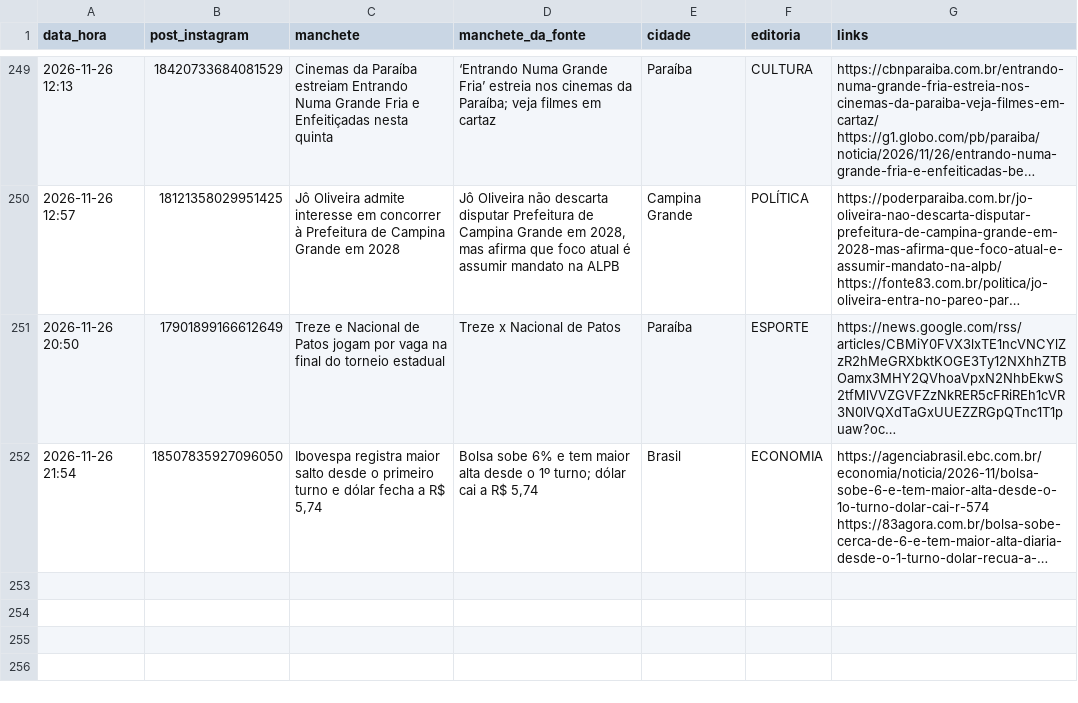
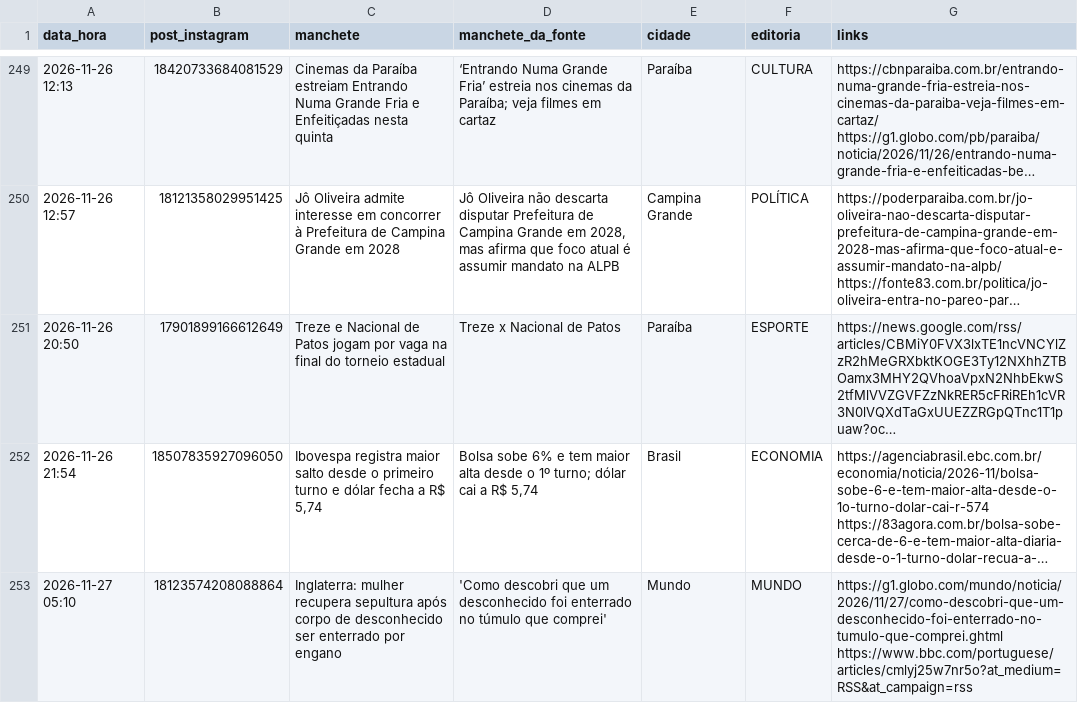
Before and after one commit to ccreatormkt-glitch/portal-noticias, a CSV file: state/noticias_publicadas.csv, drawn as a sheet; only a part is shown, gaps mark what is left out; long unchanged cells end in …; the diff names each change by its address in the sheet, - before the commit and + after, or states it on an @@ line.

```diff
--- a/state/noticias_publicadas.csv
+++ b/state/noticias_publicadas.csv
+row 253: 2026-11-27 05:10 | 18123574208088864 | Inglaterra: mulher recupera sepultura após corpo de desconhecido ser enterrado por engano | 'Como descobri que um desconhecido foi enterrado no túmulo que comprei' | Mundo | MUNDO | https://g1.globo.com/mundo/noticia/2026/11/27/como-descobri-que-um-desconhecido-foi-enterrado-no-tumulo-que-comprei.ghtml https://www.bbc.com/portuguese/articles/cmlyj25w7nr5o?at_medium=RSS&at_campaign=rss
```
Also changed, not shown: 3 other files.
